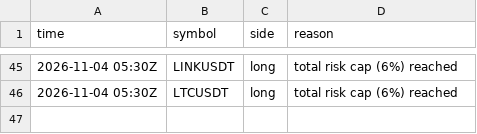
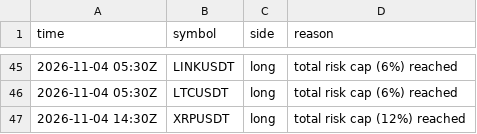
Before and after one commit to d4gh9jzy4p-arch/dema-supertrend-paper, a CSV file: skips.csv, drawn as a sheet; only a part is shown, gaps mark what is left out; the diff names each change by its address in the sheet, - before the commit and + after, or states it on an @@ line.

```diff
--- a/skips.csv
+++ b/skips.csv
+row 47: 2026-11-04 14:30Z | XRPUSDT | long | total risk cap (12%) reached
```
Also changed, not shown: trades.csv, 3 other files.
